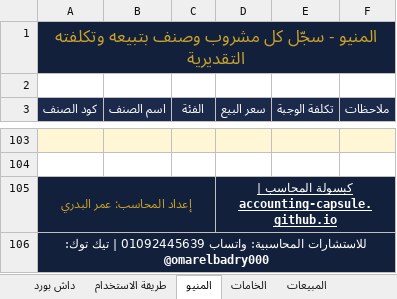
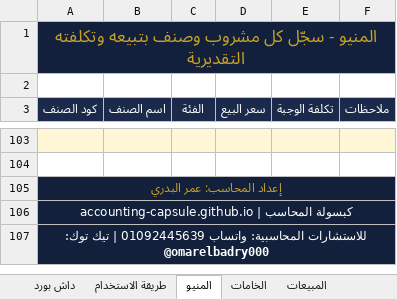
Before and after one commit to accounting-capsule/accounting-capsule.github.io, an Excel workbook: downloads/cafe-accounting.xlsx, sheet المنيو, drawn as a sheet; only a part is shown, gaps mark what is left out; values as stored, in another font and other column widths than the file's, no borders; removed rows and columns are numbered as before the commit, all else as after; the diff names each change by its address in the sheet, - before the commit and + after, or states it on an @@ line.

```diff
--- a/downloads/cafe-accounting.xlsx (sheet المنيو)
+++ b/downloads/cafe-accounting.xlsx (sheet المنيو)
-A105:C105 merged
+A105:F105 merged
-D105 (سعر البيع): كبسولة المحاسب | accounting-capsule.github.io
+D105 (سعر البيع): (empty)
-D105 fill: #12203C
+D105 fill: none
-D105:F105 merged
+row 106: كبسولة المحاسب | accounting-capsule.github.io
```
Also changed, not shown: sheet داش بورد, sheet ميزان مراجعة, sheet التقارير, sheet الخامات, sheet الموردين, sheet المصروفات, 8 more sheets, downloads/beauty-salon-accounting.xlsx, downloads/clinic-lab-accounting.xlsx, 12 other files.
